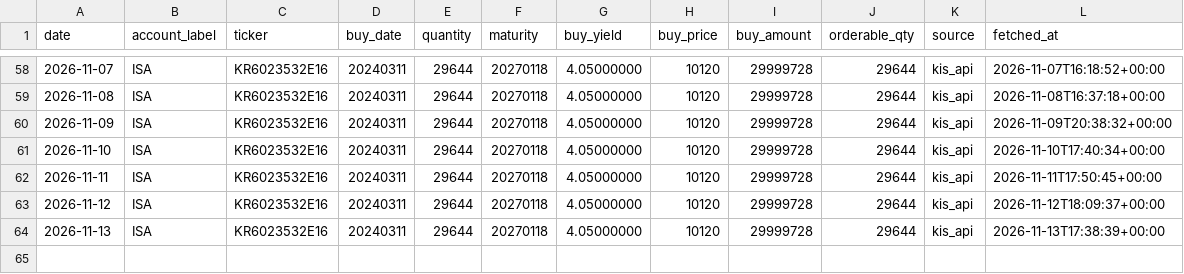
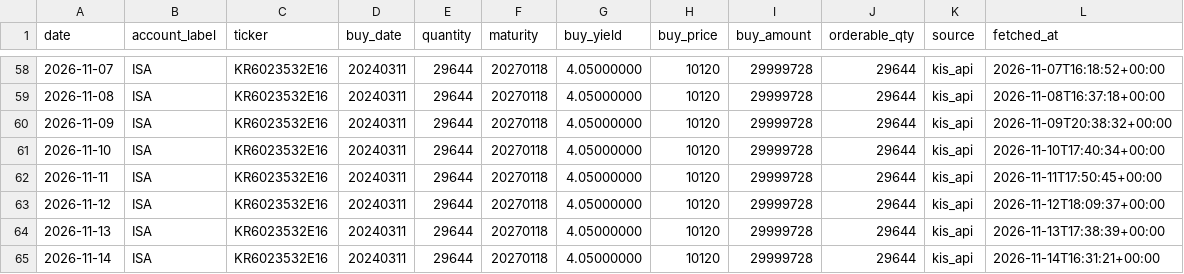
Before and after one commit to stevekoo-ai/Repo_name, a CSV file: sources/portfolio-bonds.csv, drawn as a sheet; only a part is shown, gaps mark what is left out.

```diff
--- a/sources/portfolio-bonds.csv
+++ b/sources/portfolio-bonds.csv
@@ -64 +64,2 @@ date,account_label,ticker,buy_date,quantity,maturity,buy_yield,buy_price,buy_amo
 2026-11-13,ISA,KR6023532E16,20240311,29644,20270118,4.05000000,10120,29999728,29644,kis_api,2026-11-13T17:38:39+00:00
+2026-11-14,ISA,KR6023532E16,20240311,29644,20270118,4.05000000,10120,29999728,29644,kis_api,2026-11-14T16:31:21+00:00
```
Also changed, not shown: sources/automation-run-log.csv, sources/portfolio-cash.csv, 1 other file.
